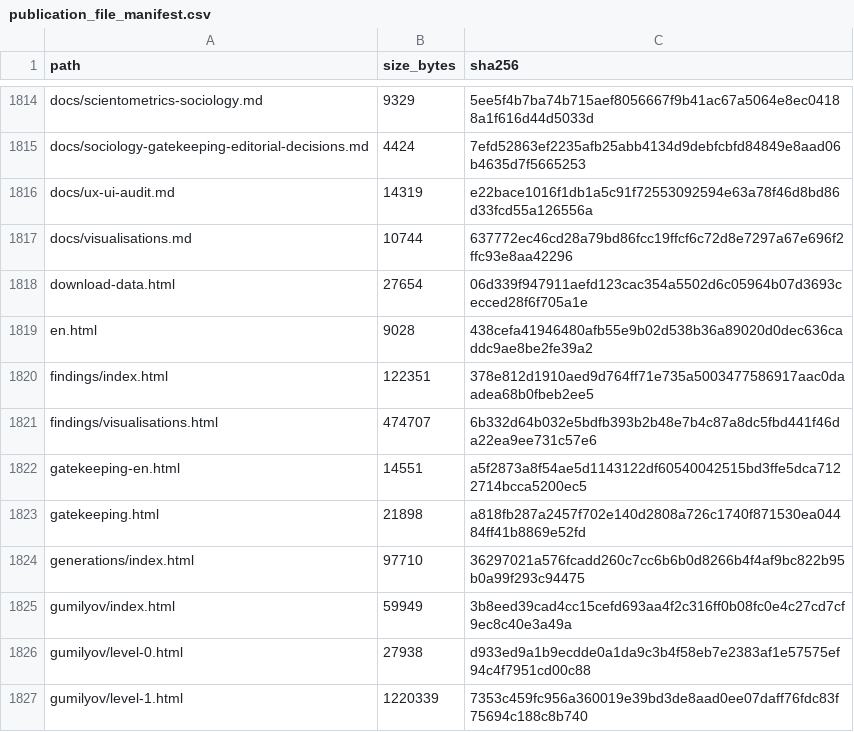
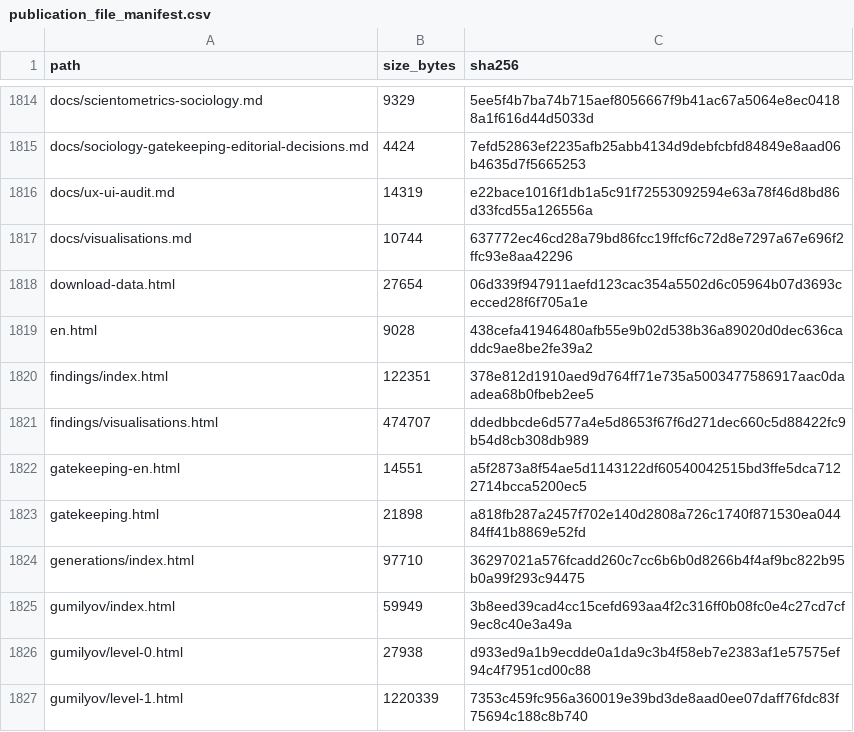
Before and after one commit to gasyoun/IndologyScholars, a CSV file: analytics_output/publication_file_manifest.csv, drawn as a sheet; only a part is shown, gaps mark what is left out.

```diff
--- a/analytics_output/publication_file_manifest.csv
+++ b/analytics_output/publication_file_manifest.csv
@@ -1820,3 +1820,3 @@ en.html,9028,438cefa41946480afb55e9b02d538b36a89020d0dec636caddc9ae8be2fe39a2
 findings/index.html,122351,378e812d1910aed9d764ff71e735a5003477586917aac0daadea68b0fbeb2ee5
-findings/visualisations.html,474707,6b332d64b032e5bdfb393b2b48e7b4c87a8dc5fbd441f46da22ea9ee731c57e6
+findings/visualisations.html,474707,ddedbbcde6d577a4e5d8653f67f6d271dec660c5d88422fc9b54d8cb308db989
 gatekeeping-en.html,14551,a5f2873a8f54ae5d1143122df60540042515bd3ffe5dca7122714bcca5200ec5
```
Also changed, not shown: 3 other files.
